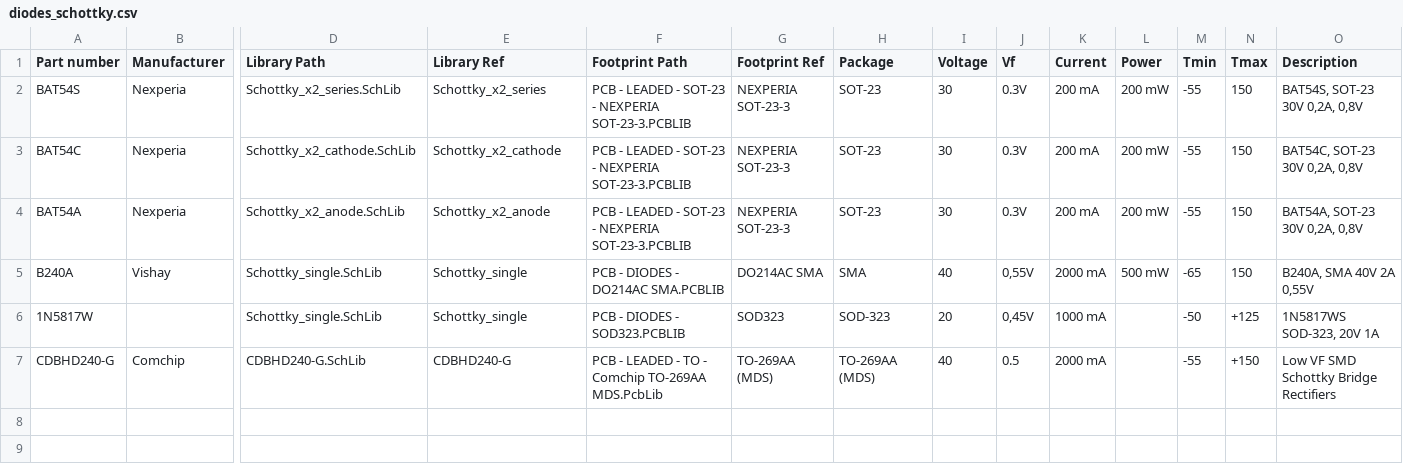
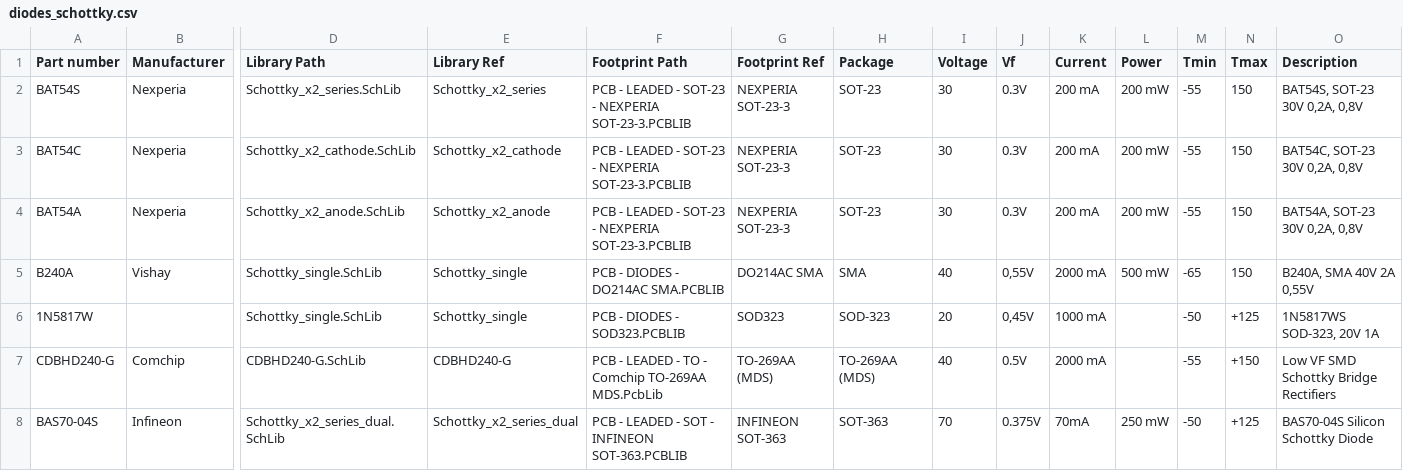
Before and after one commit to 00xED/altium-common, a CSV file: lib/parts_db/diodes_schottky.csv, drawn as a sheet; only a part is shown, gaps mark what is left out; rows hold the shown columns only; the diff names each change by its address in the sheet, - before the commit and + after, or states it on an @@ line.

Commit message:
added bas70-04s schottky

```diff
--- a/lib/parts_db/diodes_schottky.csv
+++ b/lib/parts_db/diodes_schottky.csv
-J7 (Vf): 0.5
+J7 (Vf): 0.5V
+row 8: BAS70-04S | Infineon | Schottky_x2_series_dual.SchLib | Schottky_x2_series_dual | PCB - LEADED - SOT - INFINEON SOT-363.PCBLIB | INFINEON SOT-363 | SOT-363 | 70 | 0.375V | 70mA | 250 mW | -50 | +125 | BAS70-04S Silicon Schottky Diode
```
Also changed, not shown: 4 other files.
